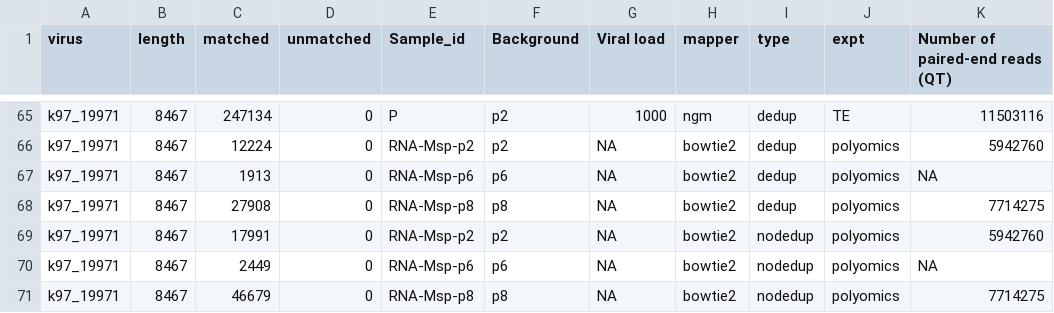
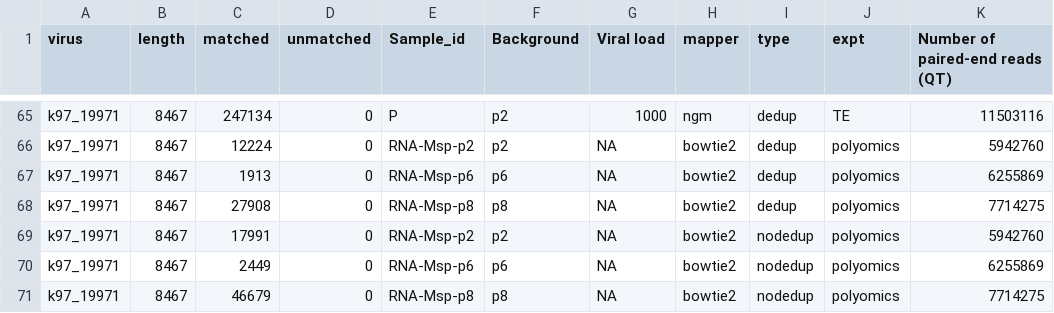
Before and after one commit to cfaustus/te_ug_rodents, a TSV file: data_kobuvirus/kobuvirus_TE_polyomics_readcount.tsv, drawn as a sheet; only a part is shown, gaps mark what is left out.

Commit message:
updated kobuvirus datasets

```diff
--- a/data_kobuvirus/kobuvirus_TE_polyomics_readcount.tsv
+++ b/data_kobuvirus/kobuvirus_TE_polyomics_readcount.tsv
@@ -66,6 +66,6 @@ k97_19971	8467	247134	0	P	p2	1000	ngm	dedup	TE	11503116
 k97_19971	8467	12224	0	RNA-Msp-p2	p2	NA	bowtie2	dedup	polyomics	5942760
-k97_19971	8467	1913	0	RNA-Msp-p6	p6	NA	bowtie2	dedup	polyomics	NA
+k97_19971	8467	1913	0	RNA-Msp-p6	p6	NA	bowtie2	dedup	polyomics	6255869
 k97_19971	8467	27908	0	RNA-Msp-p8	p8	NA	bowtie2	dedup	polyomics	7714275
 k97_19971	8467	17991	0	RNA-Msp-p2	p2	NA	bowtie2	nodedup	polyomics	5942760
-k97_19971	8467	2449	0	RNA-Msp-p6	p6	NA	bowtie2	nodedup	polyomics	NA
+k97_19971	8467	2449	0	RNA-Msp-p6	p6	NA	bowtie2	nodedup	polyomics	6255869
 k97_19971	8467	46679	0	RNA-Msp-p8	p8	NA	bowtie2	nodedup	polyomics	7714275
```
Also changed, not shown: data_kobuvirus/Total reads per sample (TE_polyomics dataset).tsv, data_kobuvirus/kobuvirus_TE_polyomics_readdepth.tsv, 10 other files.
